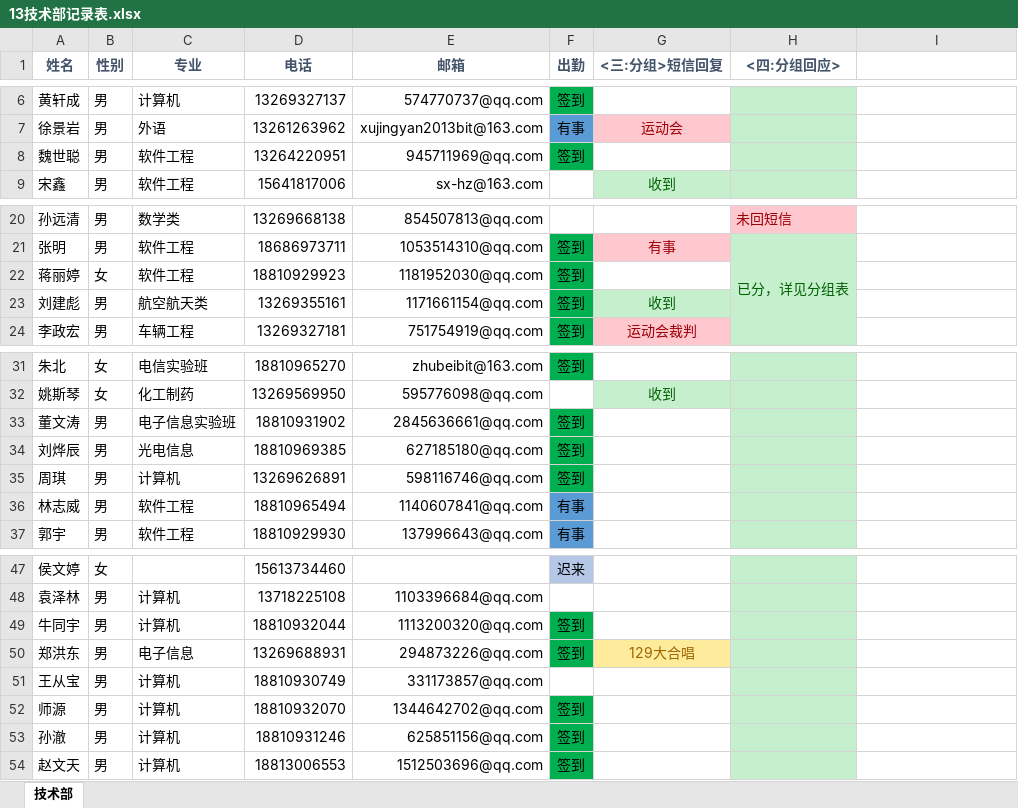
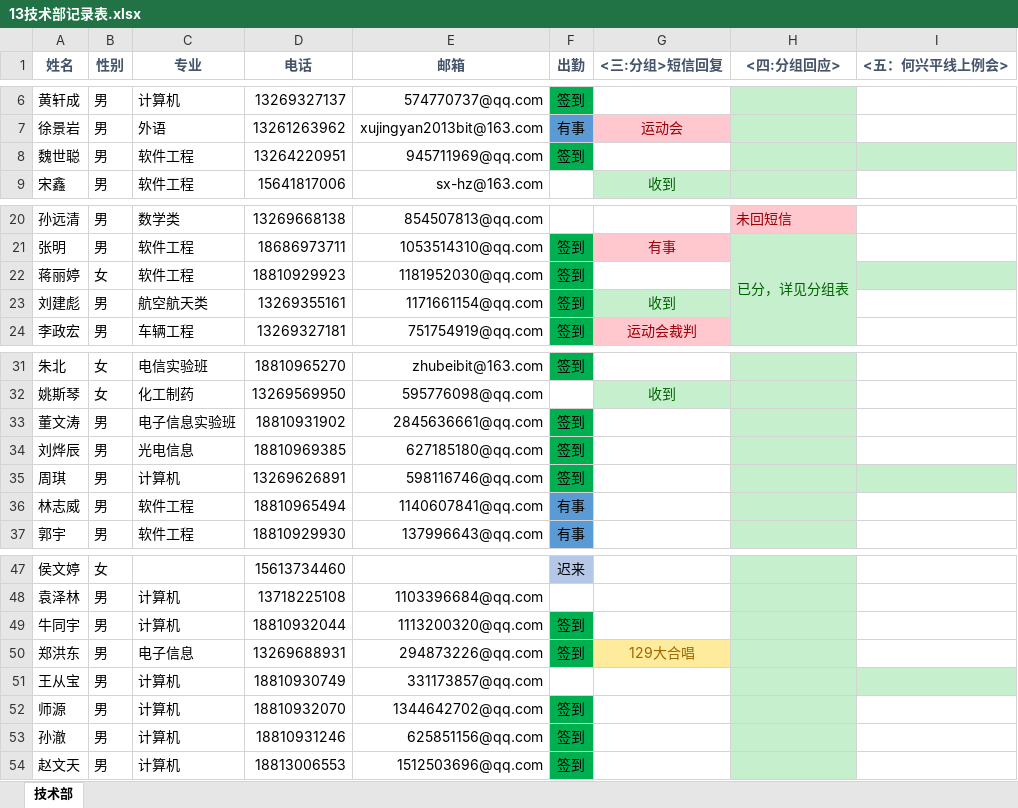
Before and after one commit to BITNP/bitnp_document_shared, an Excel workbook: 13技术部记录表.xlsx, sheet 技术部, drawn as a sheet; only a part is shown, gaps mark what is left out; values as stored, in another font and other column widths than the file's, no borders; the diff names each change by its address in the sheet, - before the commit and + after, or states it on an @@ line.

Commit message:
添加了大二的信息
update files:
13技术部记录表
2013技术部分组//添加了大二的信息

```diff
--- a/13技术部记录表.xlsx (sheet 技术部)
+++ b/13技术部记录表.xlsx (sheet 技术部)
-I1: (empty)
+I1: <五：何兴平线上例会>
-I8 fill: none
+I8 fill: #C6EFCE
-I22 fill: none
+I22 fill: #C6EFCE
-I35 fill: none
+I35 fill: #C6EFCE
-I51 fill: none
+I51 fill: #C6EFCE
```
Also changed, not shown: 2013技术部分组.xlsx.
